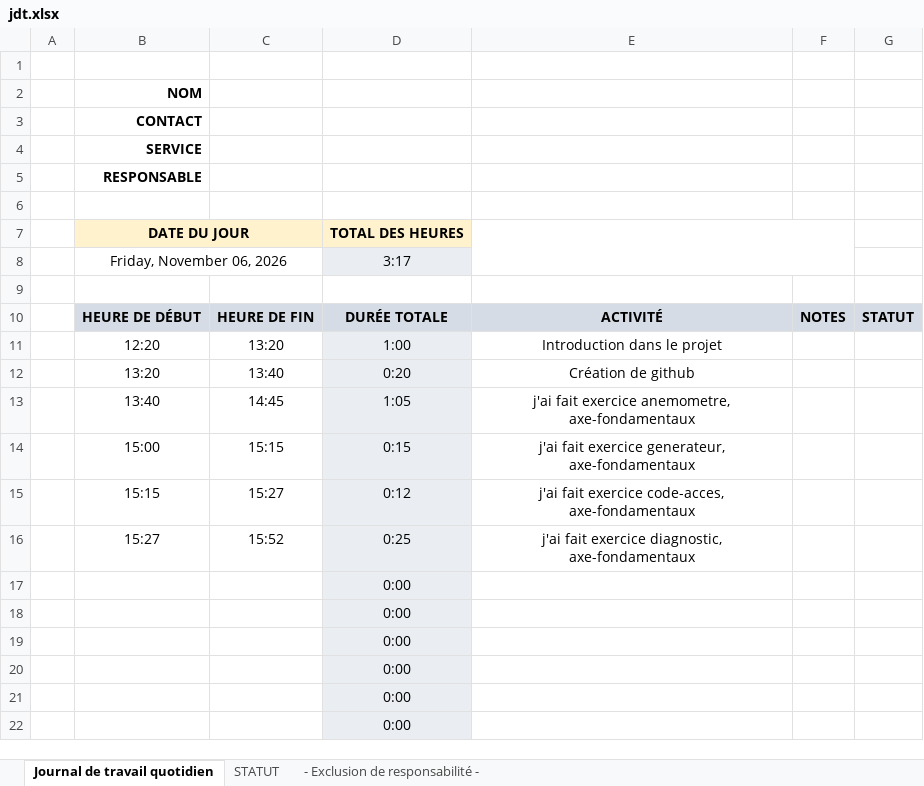
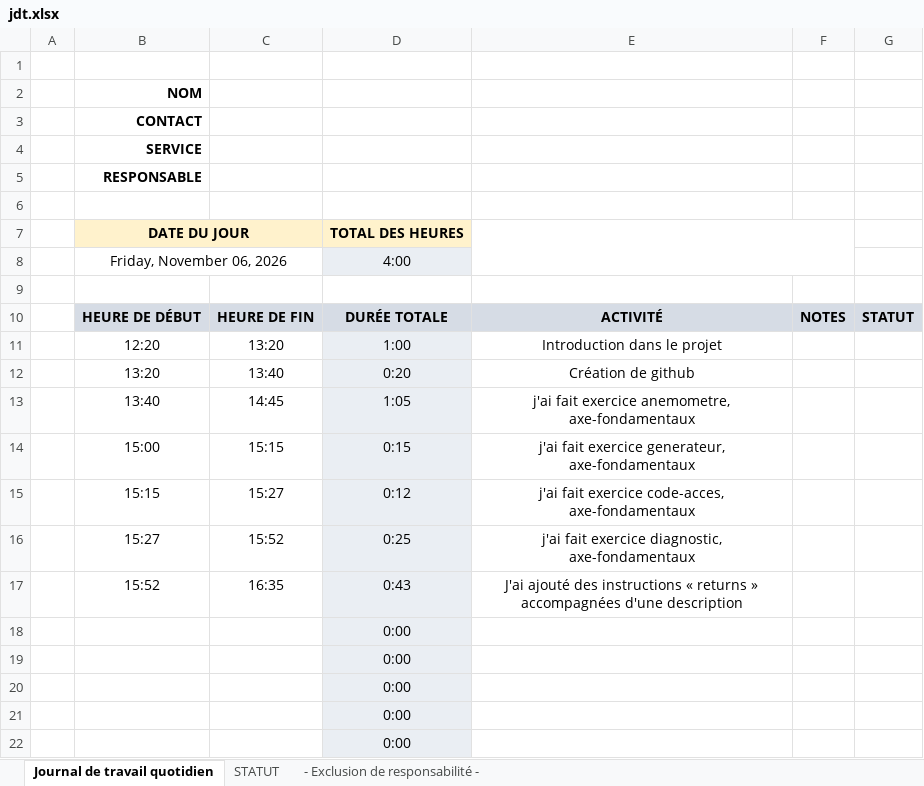
Before and after one commit to KirSolomatin/p_bulle, an Excel workbook: doc/jdt.xlsx, sheet Journal de travail quotidien, drawn as a sheet; values as stored, in another font and other column widths than the file's, no borders; conditional formats not drawn; removed rows and columns are numbered as before the commit, all else as after; the diff names each change by its address in the sheet, - before the commit and + after, or states it on an @@ line.

Commit message:
refactor(returns): J'ai ajouté des instructions « returns » accompagnées d'une description

```diff
--- a/doc/jdt.xlsx (sheet Journal de travail quotidien)
+++ b/doc/jdt.xlsx (sheet Journal de travail quotidien)
-D8: 3:17
+D8: 4:00
-row 17:  |  |  | 0:00
+row 17:  | 15:52 | 16:35 | 0:43 | J'ai ajouté des instructions « returns » accompagnées d'une description
```
Also changed, not shown: 3 other files.
